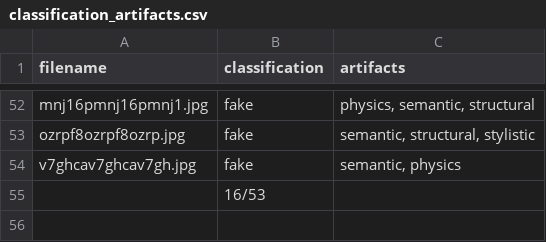
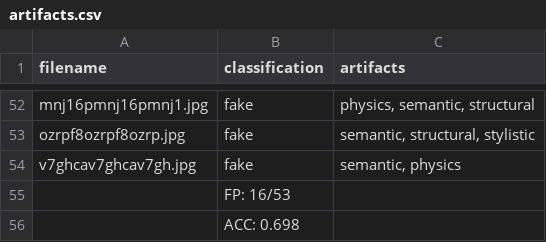
Before and after one commit to esad24/ai_image_detector, a CSV file: results/gpt-5.2/artifacts.csv (was results/gpt-5.2/classification_artifacts.csv), drawn as a sheet; only a part is shown, gaps mark what is left out.

```diff
--- a/results/gpt-5.2/classification_artifacts.csv
+++ b/results/gpt-5.2/artifacts.csv
@@ -54,2 +54,3 @@ ozrpf8ozrpf8ozrp.jpg,fake,"semantic, structural, stylistic"
 v7ghcav7ghcav7gh.jpg,fake,"semantic, physics"
-,16/53
+,FP: 16/53
+,ACC: 0.698
```
Also changed, not shown: results/gpt-5.2/classification.csv, 33 other files.
